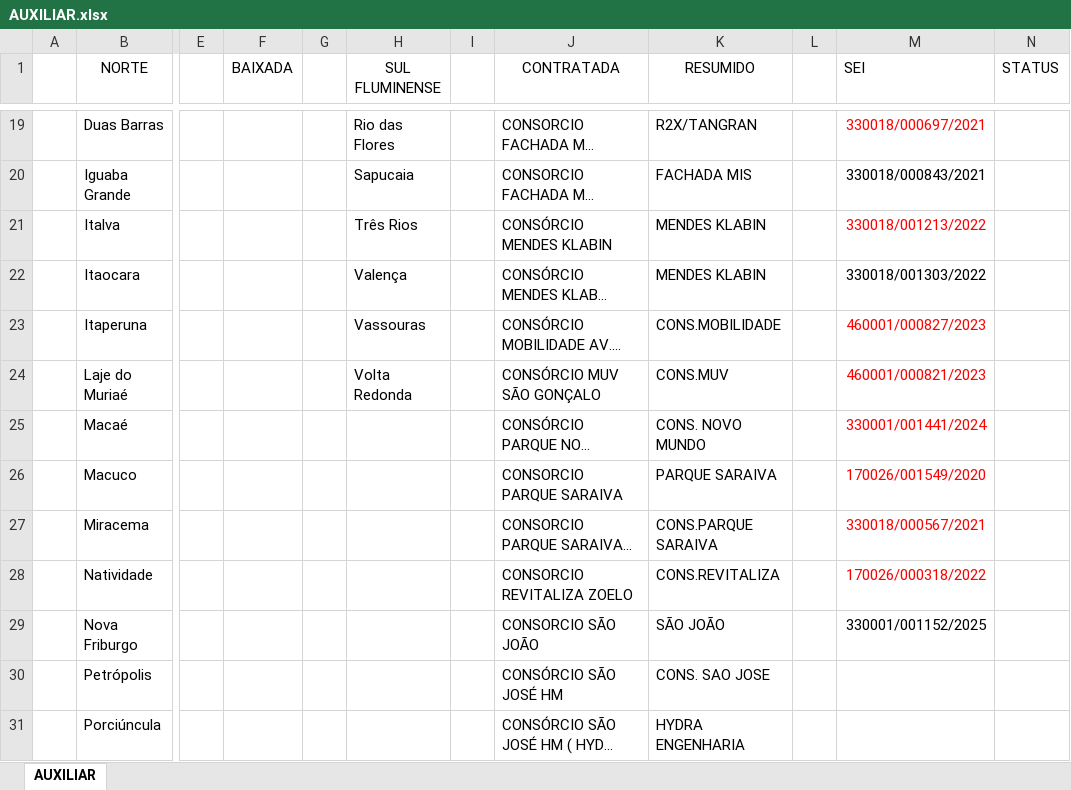
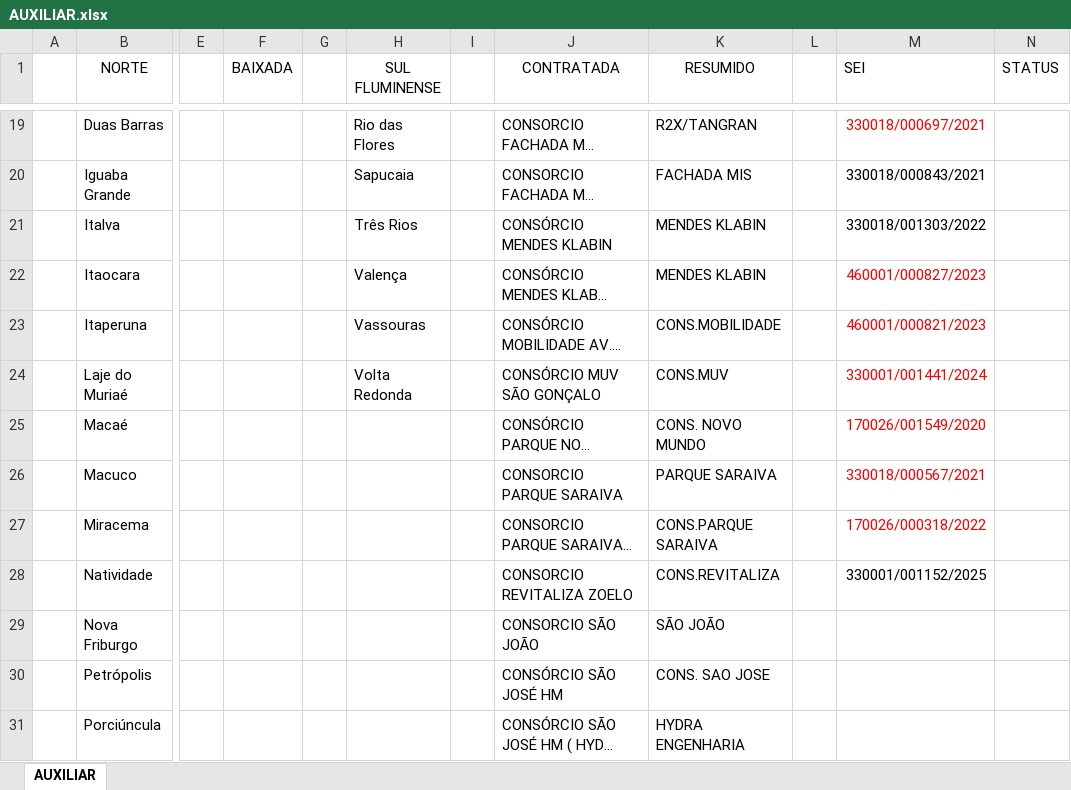
Before and after one commit to flavioalmeidamatos/MEDICOES, an Excel workbook: AUXILIAR.xlsx, sheet AUXILIAR, drawn as a sheet; only a part is shown, gaps mark what is left out; long unchanged cells end in …; values as stored, in another font and other column widths than the file's, no borders; table styles not drawn; the diff names each change by its address in the sheet, - before the commit and + after, or states it on an @@ line.

Commit message:
Atualiza auxiliar e medicoes consolidadas

```diff
--- a/AUXILIAR.xlsx (sheet AUXILIAR)
+++ b/AUXILIAR.xlsx (sheet AUXILIAR)
-M21 (SEI): 330018/001213/2022
+M21 (SEI): 330018/001303/2022
-M21 text colour: #FF0000
+M21 text colour: black
-M22 (SEI): 330018/001303/2022
+M22 (SEI): 460001/000827/2023
-M22 text colour: black
+M22 text colour: #FF0000
-M23 (SEI): 460001/000827/2023
+M23 (SEI): 460001/000821/2023
-M24 (SEI): 460001/000821/2023
+M24 (SEI): 330001/001441/2024
-M25 (SEI): 330001/001441/2024
+M25 (SEI): 170026/001549/2020
-M26 (SEI): 170026/001549/2020
+M26 (SEI): 330018/000567/2021
-M27 (SEI): 330018/000567/2021
+M27 (SEI): 170026/000318/2022
-M28 (SEI): 170026/000318/2022
+M28 (SEI): 330001/001152/2025
-M28 text colour: #FF0000
+M28 text colour: black
-M29 (SEI): 330001/001152/2025
+M29 (SEI): (empty)
```
Also changed, not shown: MEDIÇÕES_CONSOLIDADO.xlsx.
